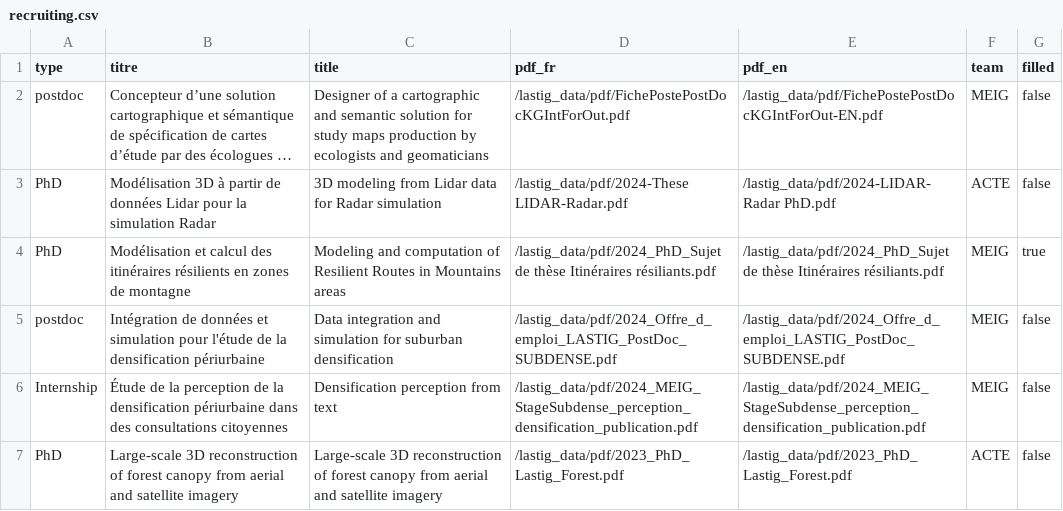
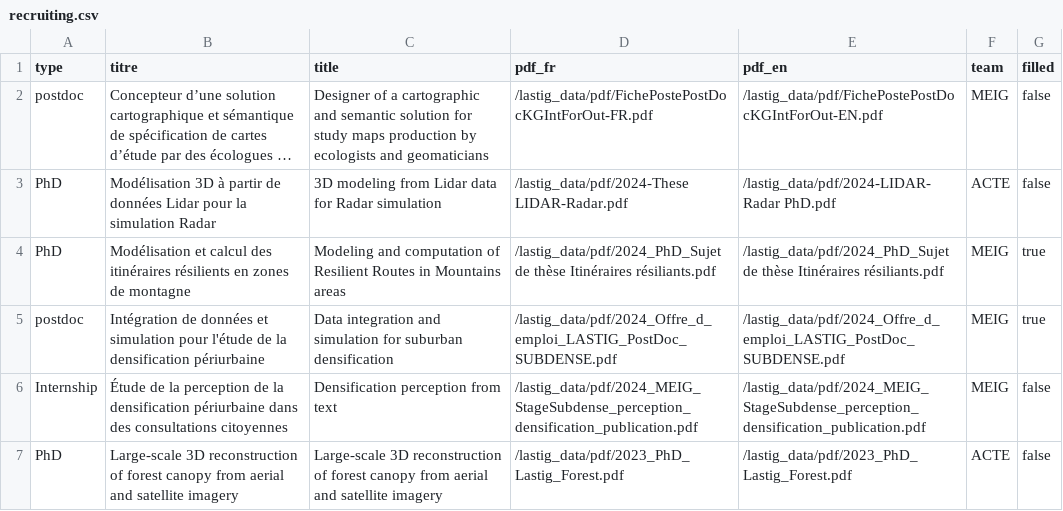
Before and after one commit to umrlastig/lastig_data, a CSV file: recruiting.csv, drawn as a sheet; only a part is shown; long unchanged cells end in …; the diff names each change by its address in the sheet, - before the commit and + after, or states it on an @@ line.

Commit message:
update post-docs

```diff
--- a/recruiting.csv
+++ b/recruiting.csv
-D2 (pdf_fr): /lastig_data/pdf/FichePostePostDocKGIntForOut.pdf
+D2 (pdf_fr): /lastig_data/pdf/FichePostePostDocKGIntForOut-FR.pdf
-G5 (filled): false
+G5 (filled): true
```
